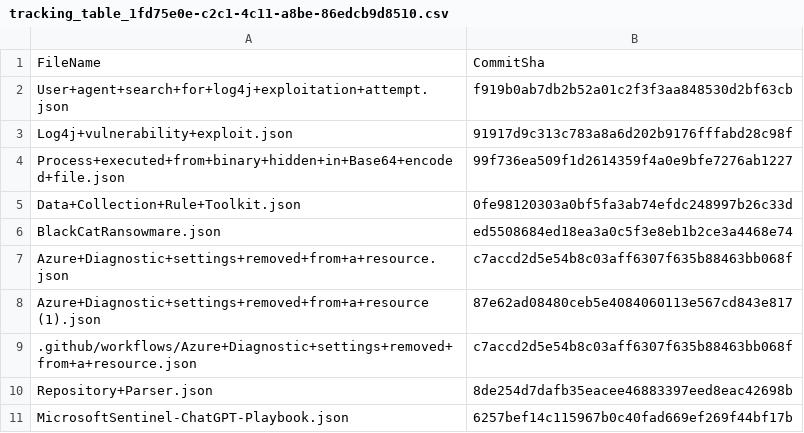
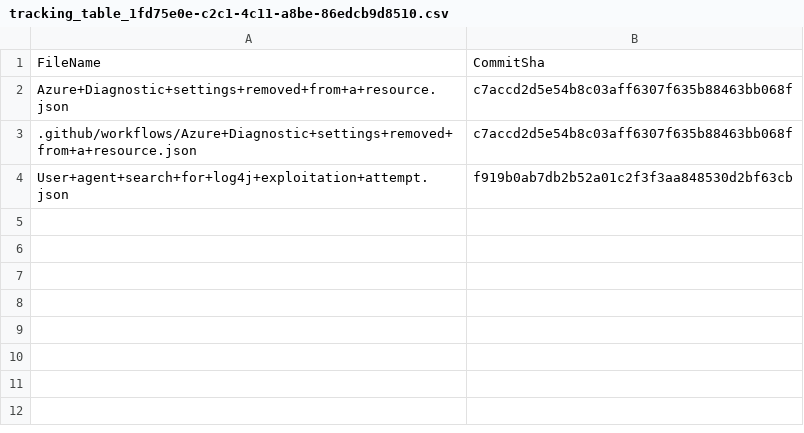
Before and after one commit to bhattpank/sentinel, a CSV file: .sentinel/tracking_table_1fd75e0e-c2c1-4c11-a8be-86edcb9d8510.csv, drawn as a sheet.

Commit message:
Modified tracking table

```diff
--- a/.sentinel/tracking_table_1fd75e0e-c2c1-4c11-a8be-86edcb9d8510.csv
+++ b/.sentinel/tracking_table_1fd75e0e-c2c1-4c11-a8be-86edcb9d8510.csv
@@ -1,11 +1,4 @@
 FileName, CommitSha
+Azure+Diagnostic+settings+removed+from+a+resource.json,c7accd2d5e54b8c03aff6307f635b88463bb068f
+.github/workflows/Azure+Diagnostic+settings+removed+from+a+resource.json,c7accd2d5e54b8c03aff6307f635b88463bb068f
 User+agent+search+for+log4j+exploitation+attempt.json,f919b0ab7db2b52a01c2f3f3aa848530d2bf63cb
-Log4j+vulnerability+exploit.json,91917d9c313c783a8a6d202b9176fffabd28c98f
-Process+executed+from+binary+hidden+in+Base64+encoded+file.json,99f736ea509f1d2614359f4a0e9bfe7276ab1227
-Data+Collection+Rule+Toolkit.json,0fe98120303a0bf5fa3ab74efdc248997b26c33d
-BlackCatRansowmare.json,ed5508684ed18ea3a0c5f3e8eb1b2ce3a4468e74
-Azure+Diagnostic+settings+removed+from+a+resource.json,c7accd2d5e54b8c03aff6307f635b88463bb068f
-Azure+Diagnostic+settings+removed+from+a+resource (1).json,87e62ad08480ceb5e4084060113e567cd843e817
-.github/workflows/Azure+Diagnostic+settings+removed+from+a+resource.json,c7accd2d5e54b8c03aff6307f635b88463bb068f
-Repository+Parser.json,8de254d7dafb35eacee46883397eed8eac42698b
-MicrosoftSentinel-ChatGPT-Playbook.json,6257bef14c115967b0c40fad669ef269f44bf17b
```
